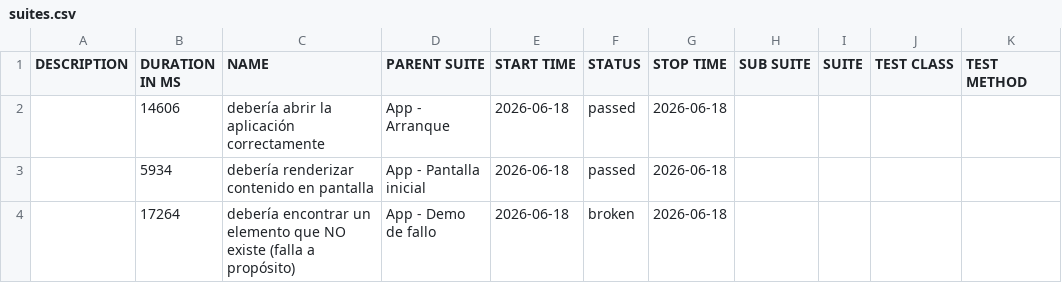
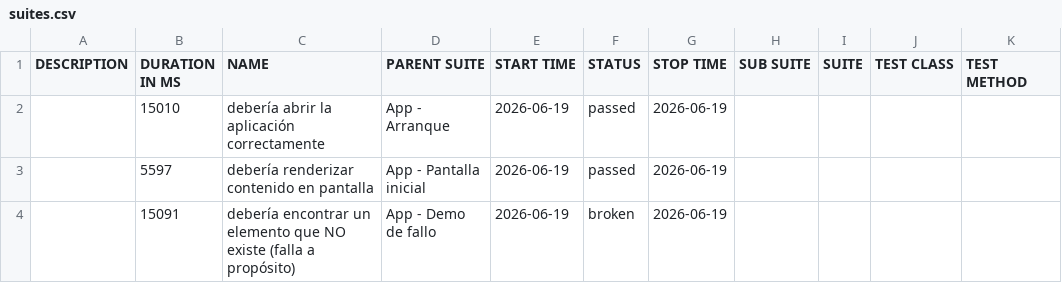
Before and after one commit to vanessagonzalez-aut/appiumQA, a CSV file: data/suites.csv, drawn as a sheet.

```diff
--- a/data/suites.csv
+++ b/data/suites.csv
@@ -1,4 +1,4 @@
 "DESCRIPTION","DURATION IN MS","NAME","PARENT SUITE","START TIME","STATUS","STOP TIME","SUB SUITE","SUITE","TEST CLASS","TEST METHOD"
-"","14606","debería abrir la aplicación correctamente","App - Arranque","2026-06-18","passed","2026-06-18","","","",""
-"","5934","debería renderizar contenido en pantalla","App - Pantalla inicial","2026-06-18","passed","2026-06-18","","","",""
-"","17264","debería encontrar un elemento que NO existe (falla a propósito)","App - Demo de fallo","2026-06-18","broken","2026-06-18","","","",""
+"","15010","debería abrir la aplicación correctamente","App - Arranque","2026-06-19","passed","2026-06-19","","","",""
+"","5597","debería renderizar contenido en pantalla","App - Pantalla inicial","2026-06-19","passed","2026-06-19","","","",""
+"","15091","debería encontrar un elemento que NO existe (falla a propósito)","App - Demo de fallo","2026-06-19","broken","2026-06-19","","","",""
```
Also changed, not shown: 29 other files.
